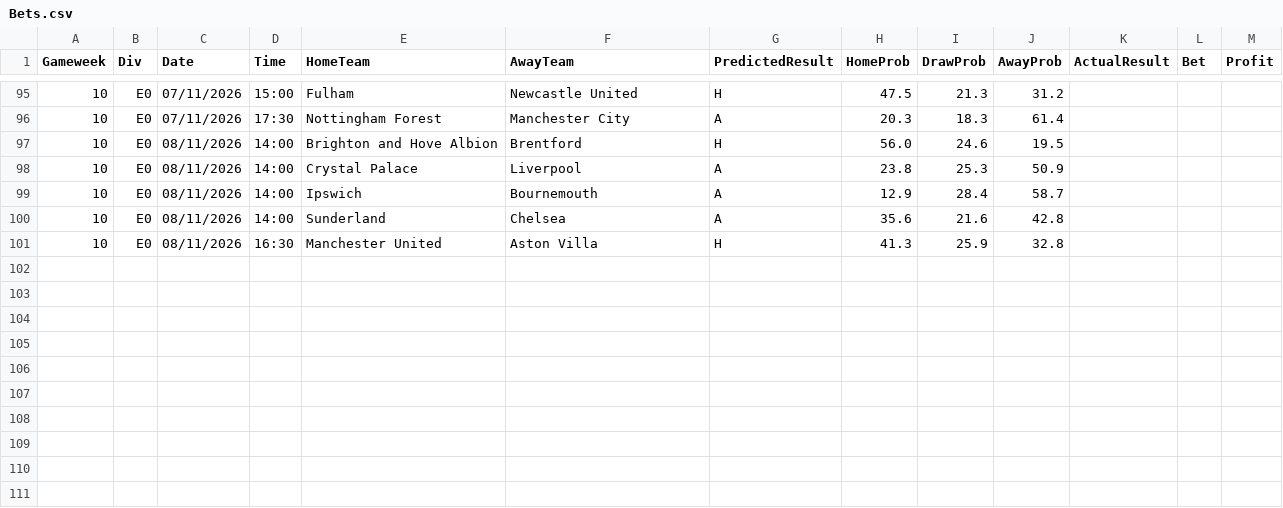
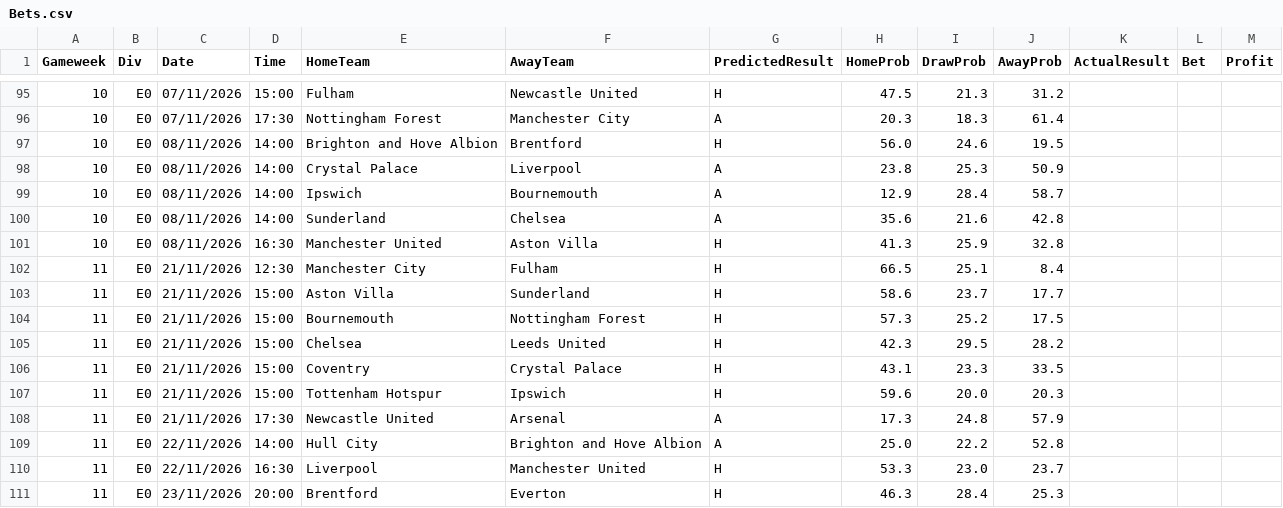
Before and after one commit to hphillips9/football-analysis, a CSV file: data/raw/Bets.csv, drawn as a sheet; only a part is shown, gaps mark what is left out; the diff names each change by its address in the sheet, - before the commit and + after, or states it on an @@ line.

```diff
--- a/data/raw/Bets.csv
+++ b/data/raw/Bets.csv
+row 102: 11 | E0 | 21/11/2026 | 12:30 | Manchester City | Fulham | H | 66.5 | 25.1 | 8.4
+row 103: 11 | E0 | 21/11/2026 | 15:00 | Aston Villa | Sunderland | H | 58.6 | 23.7 | 17.7
+row 104: 11 | E0 | 21/11/2026 | 15:00 | Bournemouth | Nottingham Forest | H | 57.3 | 25.2 | 17.5
+row 105: 11 | E0 | 21/11/2026 | 15:00 | Chelsea | Leeds United | H | 42.3 | 29.5 | 28.2
+row 106: 11 | E0 | 21/11/2026 | 15:00 | Coventry | Crystal Palace | H | 43.1 | 23.3 | 33.5
+row 107: 11 | E0 | 21/11/2026 | 15:00 | Tottenham Hotspur | Ipswich | H | 59.6 | 20.0 | 20.3
+row 108: 11 | E0 | 21/11/2026 | 17:30 | Newcastle United | Arsenal | A | 17.3 | 24.8 | 57.9
+row 109: 11 | E0 | 22/11/2026 | 14:00 | Hull City | Brighton and Hove Albion | A | 25.0 | 22.2 | 52.8
+row 110: 11 | E0 | 22/11/2026 | 16:30 | Liverpool | Manchester United | H | 53.3 | 23.0 | 23.7
+row 111: 11 | E0 | 23/11/2026 | 20:00 | Brentford | Everton | H | 46.3 | 28.4 | 25.3
```
Also changed, not shown: data/raw/Future_Fixtures.csv, 5 other files.
